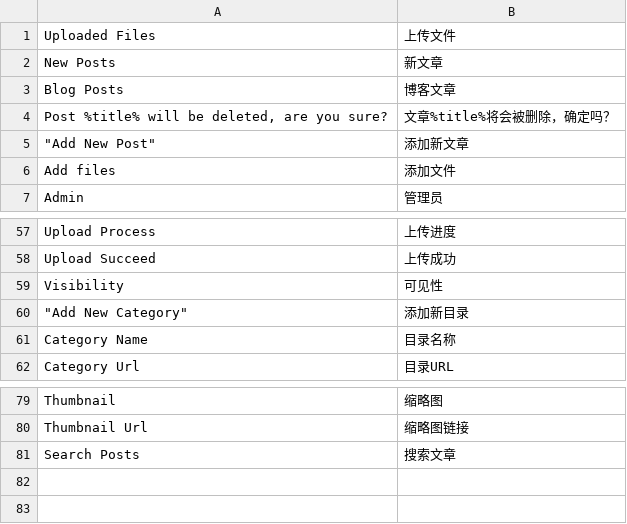
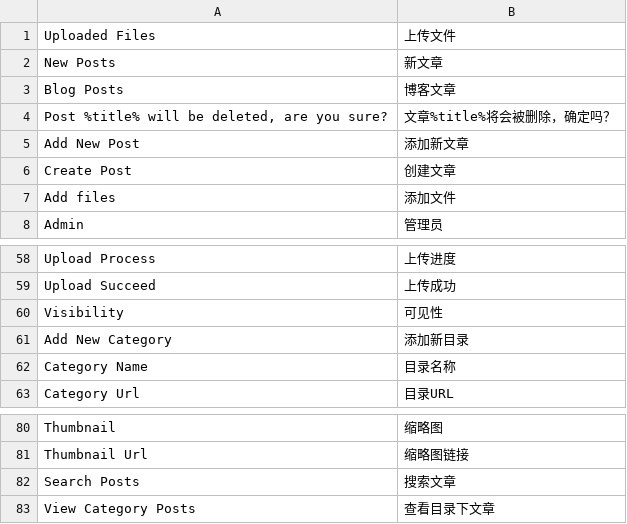
Before and after one commit to AlloVince/eva-engine, a CSV file: data/languages/zh_CN/main.csv, drawn as a sheet; only a part is shown, gaps mark what is left out; addresses are those after the commit; the diff names each change by its address in the sheet, - before the commit and + after, or states it on an @@ line.

```diff
--- a/data/languages/zh_CN/main.csv
+++ b/data/languages/zh_CN/main.csv
-A5: "Add New Post"
+A5: Add New Post
+row 6: Create Post | 创建文章
-A61: "Add New Category"
+A61: Add New Category
+row 83: View Category Posts | 查看目录下文章
```
Also changed, not shown: data/languages/zh_CN/admin.csv, 5 other files.
